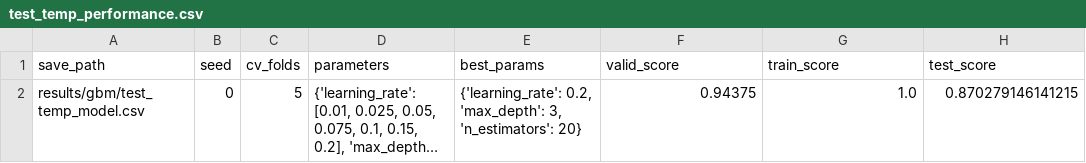
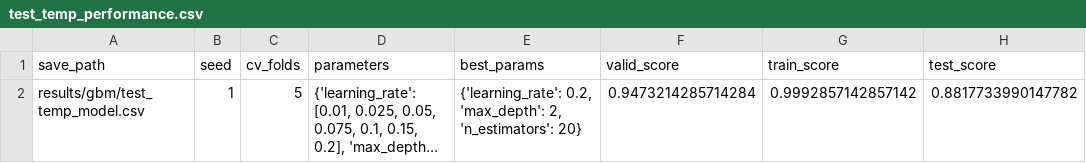
Before and after one commit to hwiberg/OptiCL, a CSV file: notebooks/Model_Verification/results/gbm/test_temp_performance.csv, drawn as a sheet; long unchanged cells end in …; the diff names each change by its address in the sheet, - before the commit and + after, or states it on an @@ line.

Commit message:
full classification notebook

```diff
--- a/notebooks/Model_Verification/results/gbm/test_temp_performance.csv
+++ b/notebooks/Model_Verification/results/gbm/test_temp_performance.csv
-B2 (seed): 0
+B2 (seed): 1
-E2 (best_params): …0.2, 'max_depth': 3, 'n_estimators': 20}
+E2 (best_params): …0.2, 'max_depth': 2, 'n_estimators': 20}
-F2 (valid_score): 0.94375
+F2 (valid_score): 0.9473214285714284
-G2 (train_score): 1.0
+G2 (train_score): 0.9992857142857142
-H2 (test_score): 0.870279146141215
+H2 (test_score): 0.8817733990147782
```
Also changed, not shown: notebooks/Model_Verification/results/svm/test_temp_performance.csv, 5 other files.
